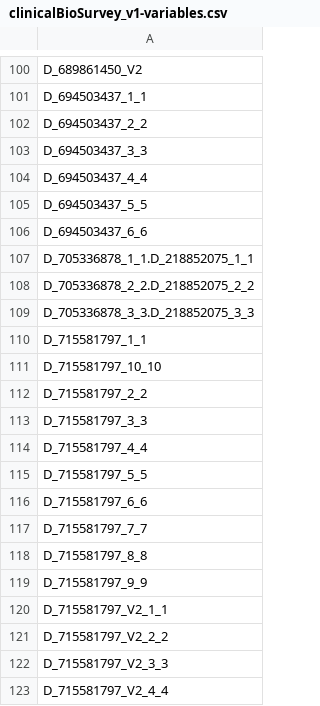
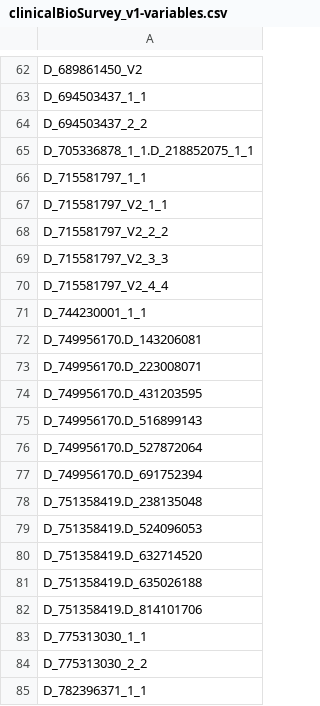
Before and after one commit to Analyticsphere/flatteningRequests, a CSV file: queryGenerators/FlatConnect_queries/clinicalBioSurvey_v1/stg/clinicalBioSurvey_v1-variables.csv, drawn as a sheet; only a part is shown, gaps mark what is left out; the shorter side is filled out with more unchanged rows; the diff covers the shown part only.

Commit message:
Closes #49 - updated clinicalBioSurvey variables, removed deprecated vars

```diff
--- a/queryGenerators/FlatConnect_queries/clinicalBioSurvey_v1/stg/clinicalBioSurvey_v1-variables.csv
+++ b/queryGenerators/FlatConnect_queries/clinicalBioSurvey_v1/stg/clinicalBioSurvey_v1-variables.csv
@@ -102,19 +64,4 @@ D_694503437_1_1
 D_694503437_2_2
-D_694503437_3_3
-D_694503437_4_4
-D_694503437_5_5
-D_694503437_6_6
 D_705336878_1_1.D_218852075_1_1
-D_705336878_2_2.D_218852075_2_2
-D_705336878_3_3.D_218852075_3_3
 D_715581797_1_1
-D_715581797_10_10
-D_715581797_2_2
-D_715581797_3_3
-D_715581797_4_4
-D_715581797_5_5
-D_715581797_6_6
-D_715581797_7_7
-D_715581797_8_8
-D_715581797_9_9
 D_715581797_V2_1_1
```
Also changed, not shown: 75 removed rows elsewhere in this file, queryGenerators/FlatConnect_queries/clinicalBioSurvey_v1/dev/clinicalBioSurvey_v1-variables.csv, queryGenerators/FlatConnect_queries/clinicalBioSurvey_v1/prod/clinicalBioSurvey_v1-variables.csv, 3 other files.
